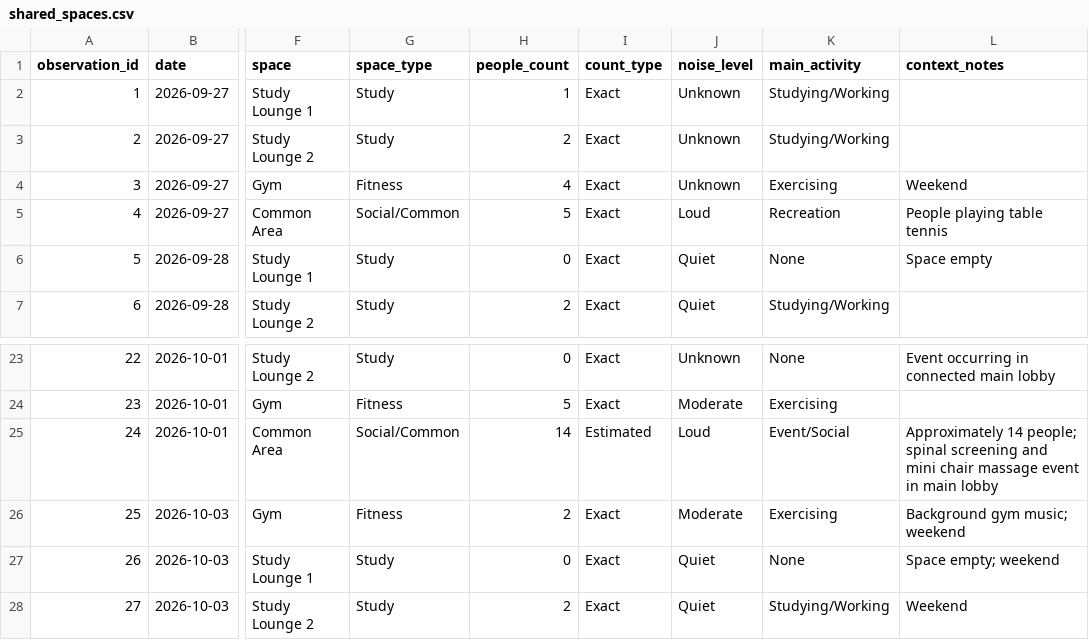
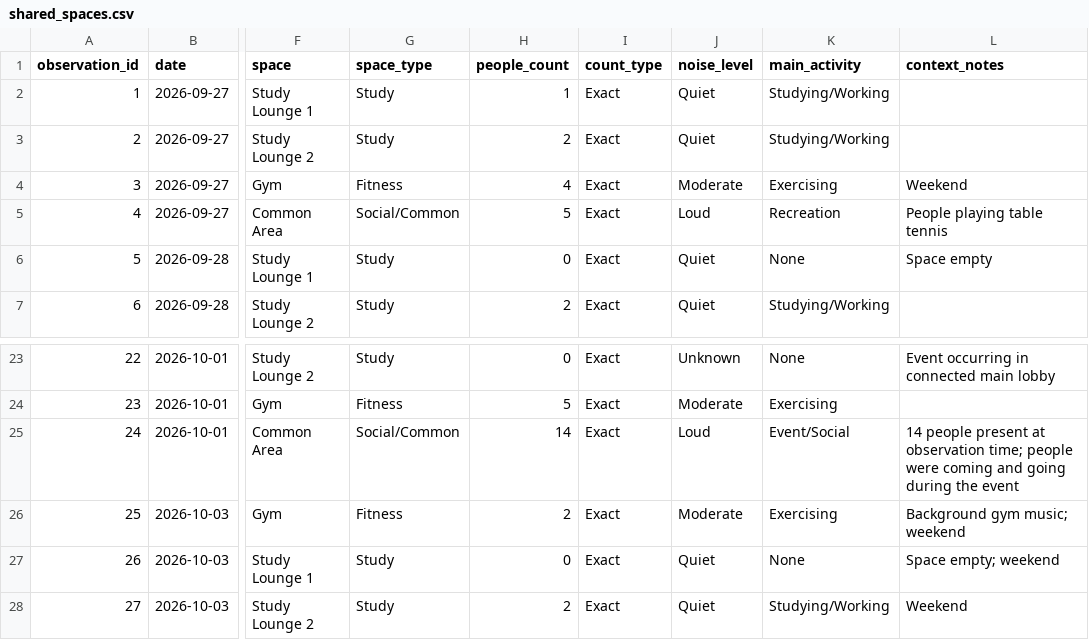
Before and after one commit to adhvetha0304/CS424_Assignment1, a CSV file: data/shared_spaces.csv, drawn as a sheet; only a part is shown, gaps mark what is left out; the diff names each change by its address in the sheet, - before the commit and + after, or states it on an @@ line.

Commit message:
Update shared_spaces.csv
Correct initial observation details

```diff
--- a/data/shared_spaces.csv
+++ b/data/shared_spaces.csv
-J2:J3 (noise_level): Unknown
+J2:J3 (noise_level): Quiet
-J4 (noise_level): Unknown
+J4 (noise_level): Moderate
-I25 (count_type): Estimated
+I25 (count_type): Exact
-L25 (context_notes): Approximately 14 people; spinal screening and mini chair massage event in main lobby
+L25 (context_notes): 14 people present at observation time; people were coming and going during the event
```
